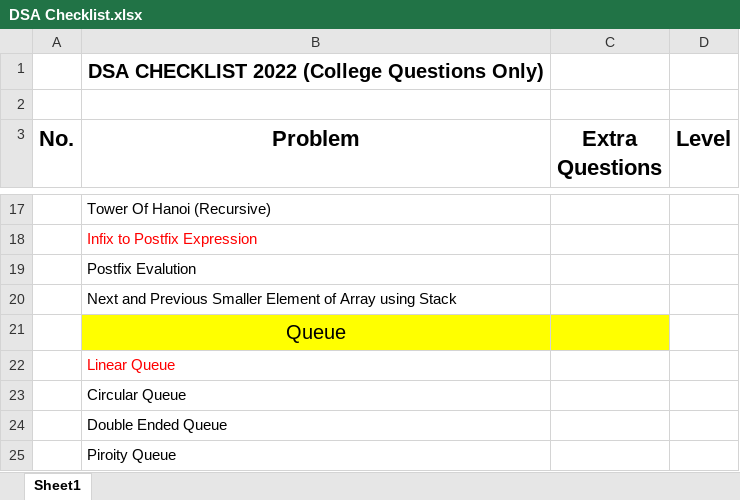
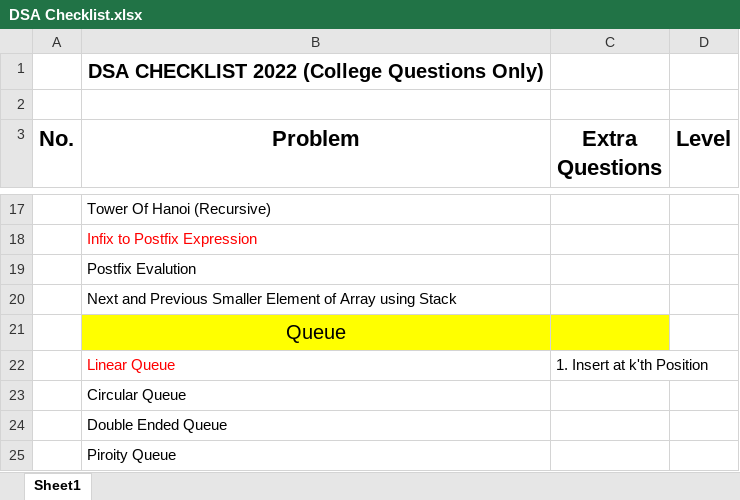
Before and after one commit to Abhiram-Laha/College-Codes, an Excel workbook: DSA Checklist.xlsx, sheet Sheet1, drawn as a sheet; only a part is shown, gaps mark what is left out; values as stored, in another font and other column widths than the file's, no borders; the diff names each change by its address in the sheet, - before the commit and + after, or states it on an @@ line.

```diff
--- a/DSA Checklist.xlsx (sheet Sheet1)
+++ b/DSA Checklist.xlsx (sheet Sheet1)
-C22 (Extra Questions): (empty)
+C22 (Extra Questions): 1. Insert at k'th Position
```
Also changed, not shown: 3 other files.
